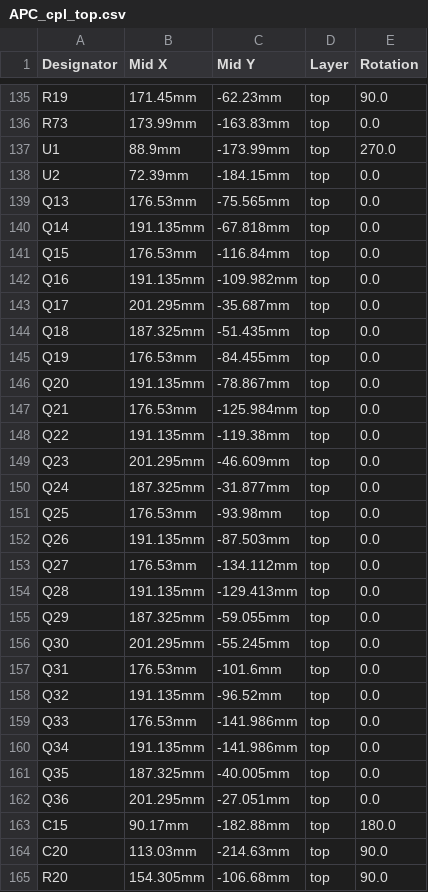
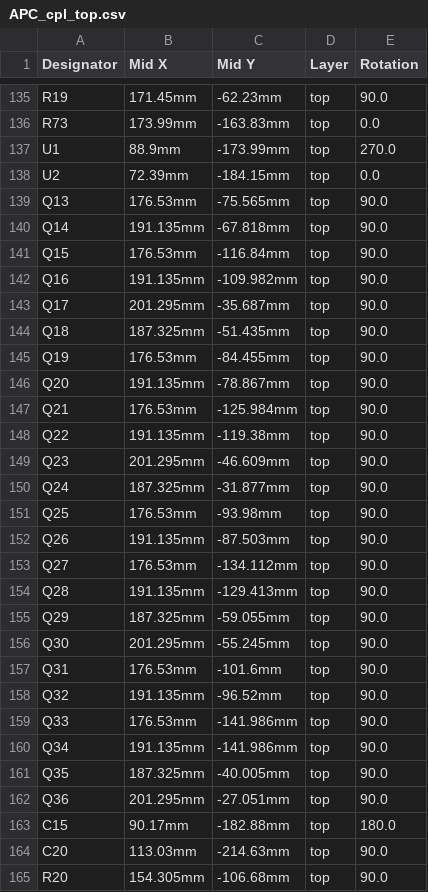
Before and after one commit to AmokSolderer/APC, a CSV file: DOC/Hardware/APC_FabricationFiles_SSOP/APC_cpl_top.csv, drawn as a sheet; only a part is shown, gaps mark what is left out.

```diff
--- a/DOC/Hardware/APC_FabricationFiles_SSOP/APC_cpl_top.csv
+++ b/DOC/Hardware/APC_FabricationFiles_SSOP/APC_cpl_top.csv
@@ -138,26 +138,26 @@ U1,88.9mm,-173.99mm,top,270.0
 U2,72.39mm,-184.15mm,top,0.0
-Q13,176.53mm,-75.565mm,top,0.0
-Q14,191.135mm,-67.818mm,top,0.0
-Q15,176.53mm,-116.84mm,top,0.0
-Q16,191.135mm,-109.982mm,top,0.0
-Q17,201.295mm,-35.687mm,top,0.0
-Q18,187.325mm,-51.435mm,top,0.0
-Q19,176.53mm,-84.455mm,top,0.0
-Q20,191.135mm,-78.867mm,top,0.0
-Q21,176.53mm,-125.984mm,top,0.0
-Q22,191.135mm,-119.38mm,top,0.0
-Q23,201.295mm,-46.609mm,top,0.0
-Q24,187.325mm,-31.877mm,top,0.0
-Q25,176.53mm,-93.98mm,top,0.0
-Q26,191.135mm,-87.503mm,top,0.0
-Q27,176.53mm,-134.112mm,top,0.0
-Q28,191.135mm,-129.413mm,top,0.0
-Q29,187.325mm,-59.055mm,top,0.0
-Q30,201.295mm,-55.245mm,top,0.0
-Q31,176.53mm,-101.6mm,top,0.0
-Q32,191.135mm,-96.52mm,top,0.0
-Q33,176.53mm,-141.986mm,top,0.0
-Q34,191.135mm,-141.986mm,top,0.0
-Q35,187.325mm,-40.005mm,top,0.0
-Q36,201.295mm,-27.051mm,top,0.0
+Q13,176.53mm,-75.565mm,top,90.0
+Q14,191.135mm,-67.818mm,top,90.0
+Q15,176.53mm,-116.84mm,top,90.0
+Q16,191.135mm,-109.982mm,top,90.0
+Q17,201.295mm,-35.687mm,top,90.0
+Q18,187.325mm,-51.435mm,top,90.0
+Q19,176.53mm,-84.455mm,top,90.0
+Q20,191.135mm,-78.867mm,top,90.0
+Q21,176.53mm,-125.984mm,top,90.0
+Q22,191.135mm,-119.38mm,top,90.0
+Q23,201.295mm,-46.609mm,top,90.0
+Q24,187.325mm,-31.877mm,top,90.0
+Q25,176.53mm,-93.98mm,top,90.0
+Q26,191.135mm,-87.503mm,top,90.0
+Q27,176.53mm,-134.112mm,top,90.0
+Q28,191.135mm,-129.413mm,top,90.0
+Q29,187.325mm,-59.055mm,top,90.0
+Q30,201.295mm,-55.245mm,top,90.0
+Q31,176.53mm,-101.6mm,top,90.0
+Q32,191.135mm,-96.52mm,top,90.0
+Q33,176.53mm,-141.986mm,top,90.0
+Q34,191.135mm,-141.986mm,top,90.0
+Q35,187.325mm,-40.005mm,top,90.0
+Q36,201.295mm,-27.051mm,top,90.0
 C15,90.17mm,-182.88mm,top,180.0
```
Also changed, not shown: DOC/Hardware/APC_FabricationFiles_SSOP/APC_BOM.csv, 10 other files.
